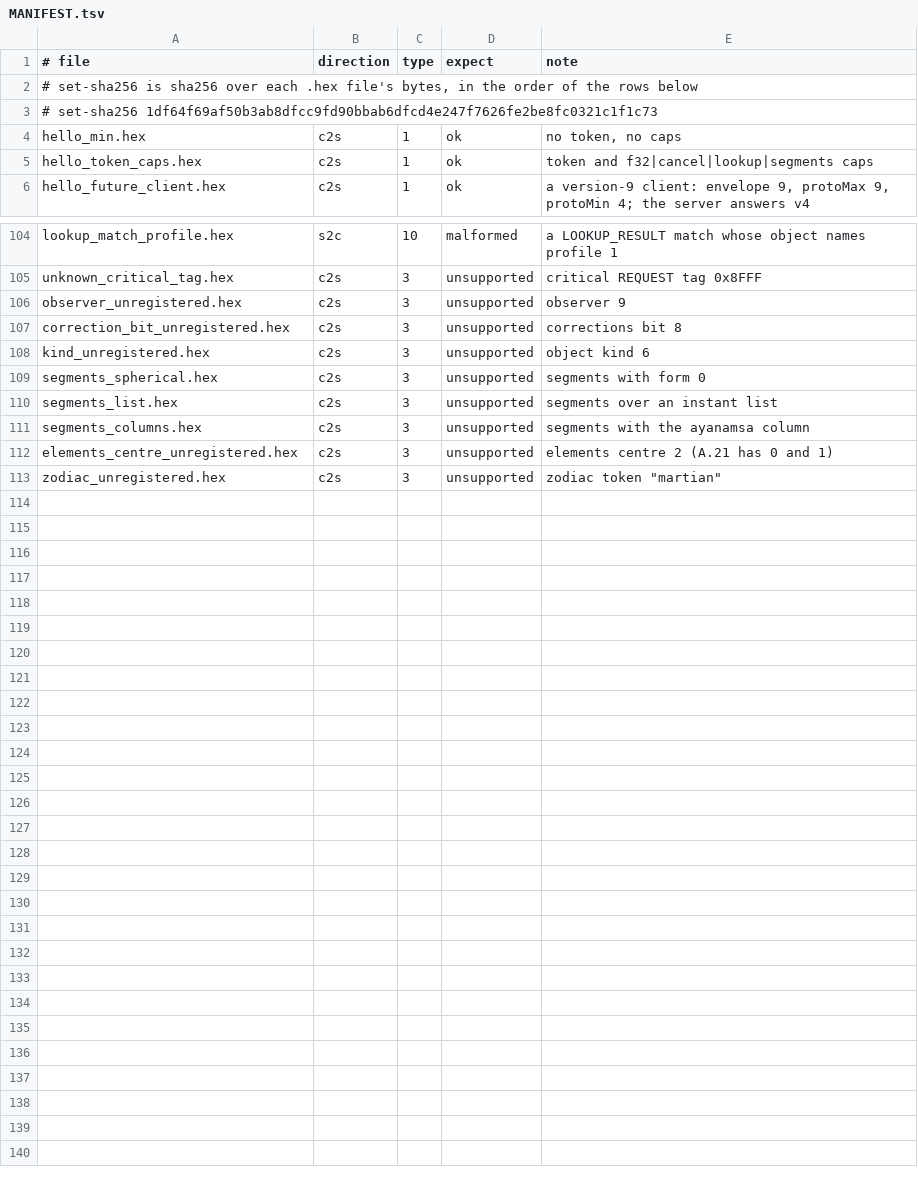
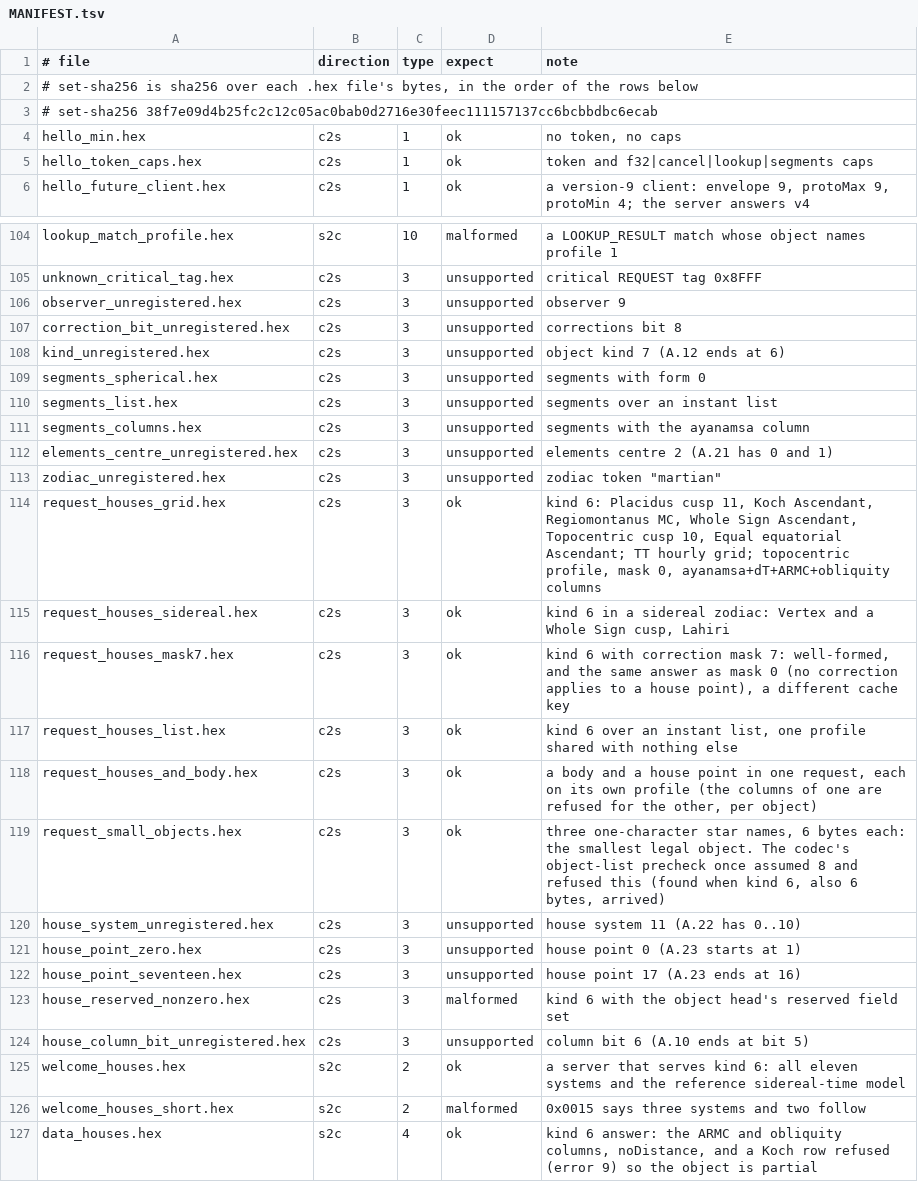
Before and after one commit to nrvate/Astrolog, a TSV file: ephsrv/conformance/MANIFEST.tsv, drawn as a sheet; only a part is shown, gaps mark what is left out.

```diff
--- a/ephsrv/conformance/MANIFEST.tsv
+++ b/ephsrv/conformance/MANIFEST.tsv
@@ -2,3 +2,3 @@
 # set-sha256 is sha256 over each .hex file's bytes, in the order of the rows below
-# set-sha256 1df64f69af50b3ab8dfcc9fd90bbab6dfcd4e247f7626fe2be8fc0321c1f1c73
+# set-sha256 38f7e09d4b25fc2c12c05ac0bab0d2716e30feec111157137cc6bcbbdbc6ecab
 hello_min.hex	c2s	1	ok	no token, no caps
@@ -107,3 +107,3 @@ observer_unregistered.hex	c2s	3	unsupported	observer 9
 correction_bit_unregistered.hex	c2s	3	unsupported	corrections bit 8
-kind_unregistered.hex	c2s	3	unsupported	object kind 6
+kind_unregistered.hex	c2s	3	unsupported	object kind 7 (A.12 ends at 6)
 segments_spherical.hex	c2s	3	unsupported	segments with form 0
@@ -113 +113,15 @@ elements_centre_unregistered.hex	c2s	3	unsupported	elements centre 2 (A.21 has 0
 zodiac_unregistered.hex	c2s	3	unsupported	zodiac token "martian"
+request_houses_grid.hex	c2s	3	ok	kind 6: Placidus cusp 11, Koch Ascendant, Regiomontanus MC, Whole Sign Ascendant, Topocentric cusp 10, Equal equatorial Ascendant; TT hourly grid; topocentric profile, mask 0, ayanamsa+dT+ARMC+obliquity columns
+request_houses_sidereal.hex	c2s	3	ok	kind 6 in a sidereal zodiac: Vertex and a Whole Sign cusp, Lahiri
+request_houses_mask7.hex	c2s	3	ok	kind 6 with correction mask 7: well-formed, and the same answer as mask 0 (no correction applies to a house point), a different cache key
+request_houses_list.hex	c2s	3	ok	kind 6 over an instant list, one profile shared with nothing else
+request_houses_and_body.hex	c2s	3	ok	a body and a house point in one request, each on its own profile (the columns of one are refused for the other, per object)
+request_small_objects.hex	c2s	3	ok	three one-character star names, 6 bytes each: the smallest legal object. The codec's object-list precheck once assumed 8 and refused this (found when kind 6, also 6 bytes, arrived)
+house_system_unregistered.hex	c2s	3	unsupported	house system 11 (A.22 has 0..10)
+house_point_zero.hex	c2s	3	unsupported	house point 0 (A.23 starts at 1)
+house_point_seventeen.hex	c2s	3	unsupported	house point 17 (A.23 ends at 16)
+house_reserved_nonzero.hex	c2s	3	malformed	kind 6 with the object head's reserved field set
+house_column_bit_unregistered.hex	c2s	3	unsupported	column bit 6 (A.10 ends at bit 5)
+welcome_houses.hex	s2c	2	ok	a server that serves kind 6: all eleven systems and the reference sidereal-time model
+welcome_houses_short.hex	s2c	2	malformed	0x0015 says three systems and two follow
+data_houses.hex	s2c	4	ok	kind 6 answer: the ARMC and obliquity columns, noDistance, and a Koch row refused (error 9) so the object is partial
```
Also changed, not shown: 31 other files.
